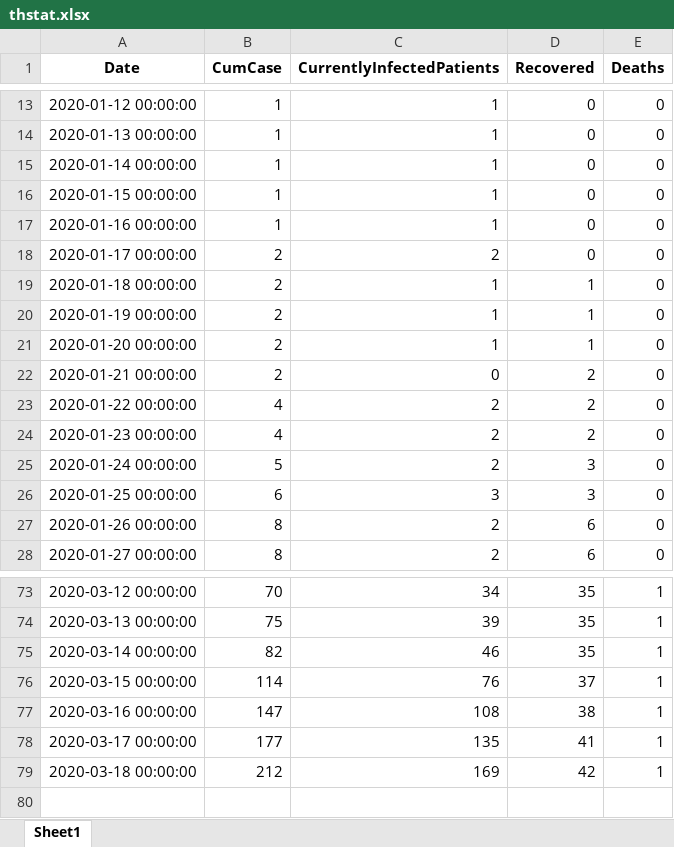
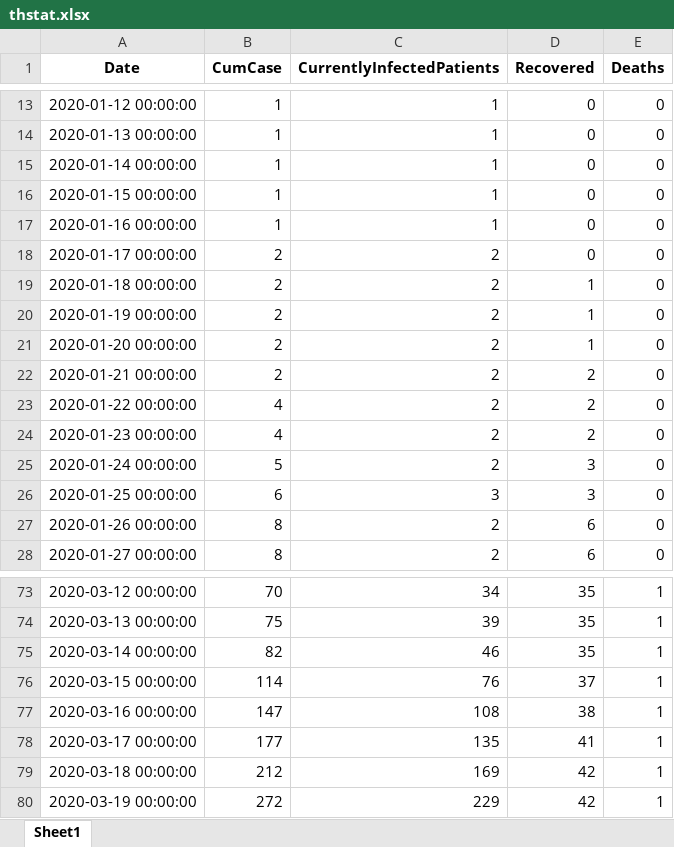
Before and after one commit to COVID19-TCDG/datasets, an Excel workbook: datasets/thstat.xlsx, sheet Sheet1, drawn as a sheet; only a part is shown, gaps mark what is left out; values as stored, in another font and other column widths than the file's, no borders; the diff names each change by its address in the sheet, - before the commit and + after, or states it on an @@ line.

```diff
--- a/datasets/thstat.xlsx (sheet Sheet1)
+++ b/datasets/thstat.xlsx (sheet Sheet1)
-C19:C21 (CurrentlyInfectedPatients): 1
+C19:C21 (CurrentlyInfectedPatients): 2
-C22 (CurrentlyInfectedPatients): 0
+C22 (CurrentlyInfectedPatients): 2
+row 80: 2020-03-19 00:00:00 | 272 | 229 | 42 | 1
```
Also changed, not shown: datasets/5lab.xlsx, 5 other files.
